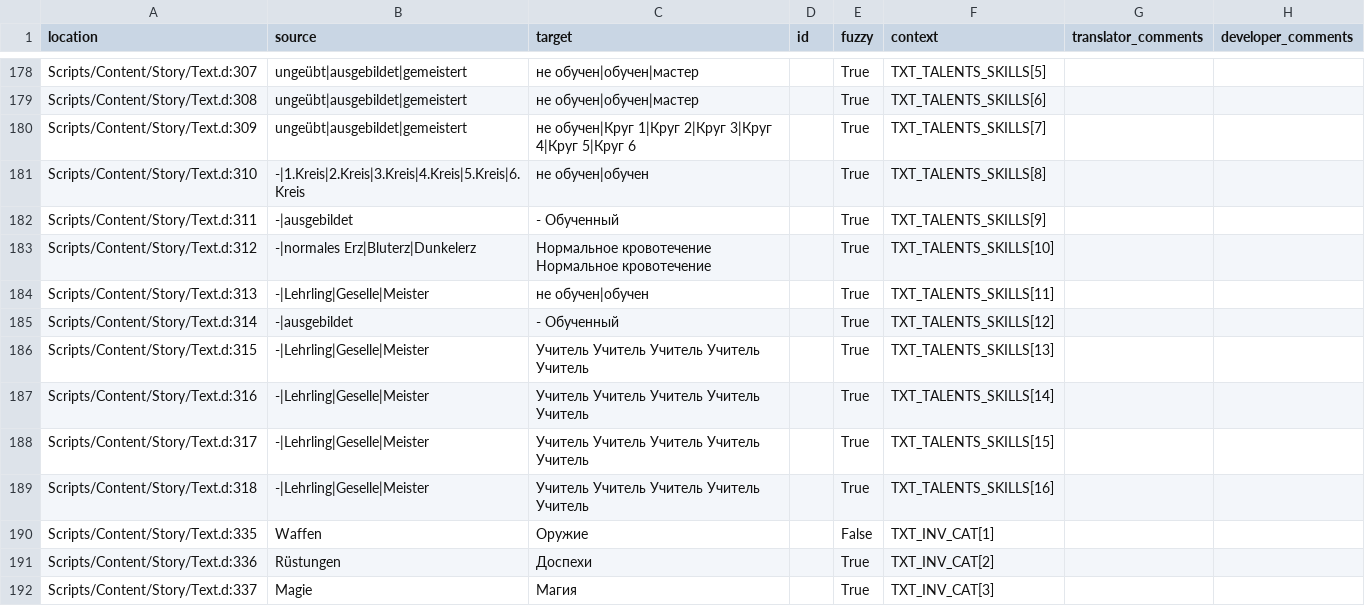
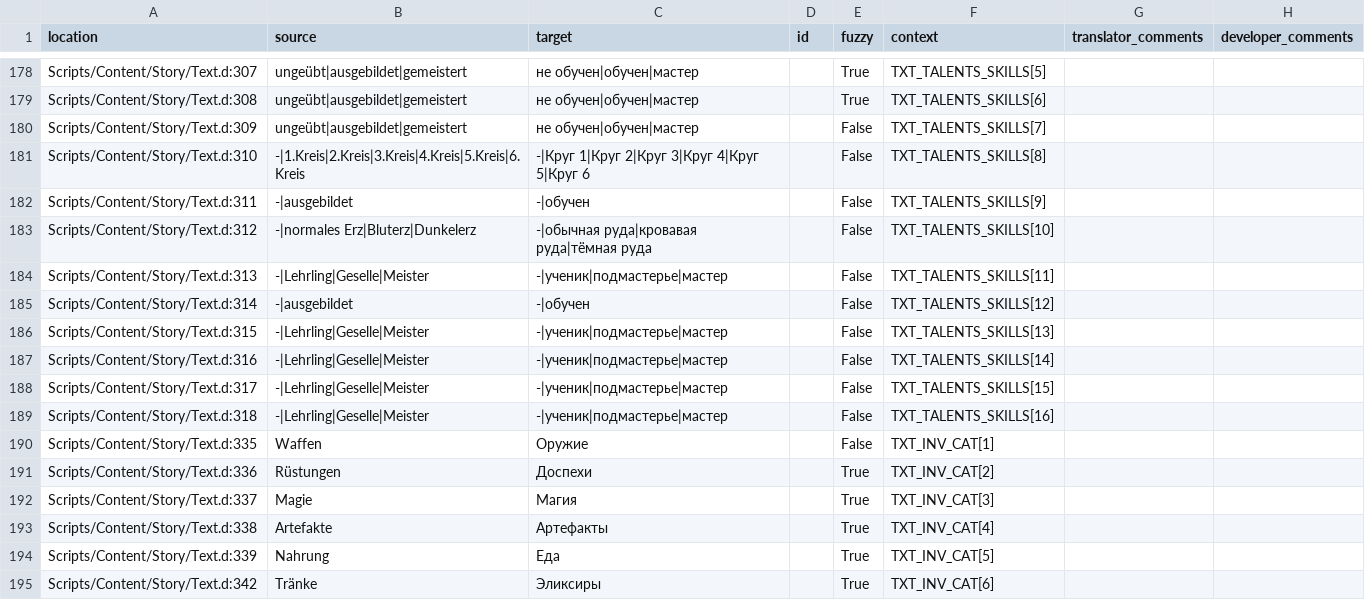
Before and after one commit to auronen/Gothic-Sequel-localization, a CSV file: .translations/ru/Text_constants.csv, drawn as a sheet; only a part is shown, gaps mark what is left out; the shorter side is filled out with more unchanged rows.

Commit message:
Translated using Weblate (Russian)
Currently translated at 32.3% (254 of 784 strings)

Translation: Gothic Sequel/Text_constants
Translate-URL: http://weblate.cokoliv.eu/projects/gothic-sequel/text_constants/ru/

```diff
--- a/.translations/ru/Text_constants.csv
+++ b/.translations/ru/Text_constants.csv
@@ -179,12 +179,12 @@
 "Scripts/Content/Story/Text.d:308","ungeübt|ausgebildet|gemeistert","не обучен|обучен|мастер","","True","TXT_TALENTS_SKILLS[6]","",""
-"Scripts/Content/Story/Text.d:309","ungeübt|ausgebildet|gemeistert","не обучен|Круг 1|Круг 2|Круг 3|Круг 4|Круг 5|Круг 6","","True","TXT_TALENTS_SKILLS[7]","",""
-"Scripts/Content/Story/Text.d:310","-|1.Kreis|2.Kreis|3.Kreis|4.Kreis|5.Kreis|6.Kreis","не обучен|обучен","","True","TXT_TALENTS_SKILLS[8]","",""
-"Scripts/Content/Story/Text.d:311","-|ausgebildet","- Обученный","","True","TXT_TALENTS_SKILLS[9]","",""
-"Scripts/Content/Story/Text.d:312","-|normales Erz|Bluterz|Dunkelerz","Нормальное кровотечение Нормальное кровотечение","","True","TXT_TALENTS_SKILLS[10]","",""
-"Scripts/Content/Story/Text.d:313","-|Lehrling|Geselle|Meister","не обучен|обучен","","True","TXT_TALENTS_SKILLS[11]","",""
-"Scripts/Content/Story/Text.d:314","-|ausgebildet","- Обученный","","True","TXT_TALENTS_SKILLS[12]","",""
-"Scripts/Content/Story/Text.d:315","-|Lehrling|Geselle|Meister","Учитель Учитель Учитель Учитель Учитель","","True","TXT_TALENTS_SKILLS[13]","",""
-"Scripts/Content/Story/Text.d:316","-|Lehrling|Geselle|Meister","Учитель Учитель Учитель Учитель Учитель","","True","TXT_TALENTS_SKILLS[14]","",""
-"Scripts/Content/Story/Text.d:317","-|Lehrling|Geselle|Meister","Учитель Учитель Учитель Учитель Учитель","","True","TXT_TALENTS_SKILLS[15]","",""
-"Scripts/Content/Story/Text.d:318","-|Lehrling|Geselle|Meister","Учитель Учитель Учитель Учитель Учитель","","True","TXT_TALENTS_SKILLS[16]","",""
+"Scripts/Content/Story/Text.d:309","ungeübt|ausgebildet|gemeistert","не обучен|обучен|мастер","","False","TXT_TALENTS_SKILLS[7]","",""
+"Scripts/Content/Story/Text.d:310","-|1.Kreis|2.Kreis|3.Kreis|4.Kreis|5.Kreis|6.Kreis","-|Круг 1|Круг 2|Круг 3|Круг 4|Круг 5|Круг 6","","False","TXT_TALENTS_SKILLS[8]","",""
+"Scripts/Content/Story/Text.d:311","-|ausgebildet","-|обучен","","False","TXT_TALENTS_SKILLS[9]","",""
+"Scripts/Content/Story/Text.d:312","-|normales Erz|Bluterz|Dunkelerz","-|обычная руда|кровавая руда|тёмная руда","","False","TXT_TALENTS_SKILLS[10]","",""
+"Scripts/Content/Story/Text.d:313","-|Lehrling|Geselle|Meister","-|ученик|подмастерье|мастер","","False","TXT_TALENTS_SKILLS[11]","",""
+"Scripts/Content/Story/Text.d:314","-|ausgebildet","-|обучен","","False","TXT_TALENTS_SKILLS[12]","",""
+"Scripts/Content/Story/Text.d:315","-|Lehrling|Geselle|Meister","-|ученик|подмастерье|мастер","","False","TXT_TALENTS_SKILLS[13]","",""
+"Scripts/Content/Story/Text.d:316","-|Lehrling|Geselle|Meister","-|ученик|подмастерье|мастер","","False","TXT_TALENTS_SKILLS[14]","",""
+"Scripts/Content/Story/Text.d:317","-|Lehrling|Geselle|Meister","-|ученик|подмастерье|мастер","","False","TXT_TALENTS_SKILLS[15]","",""
+"Scripts/Content/Story/Text.d:318","-|Lehrling|Geselle|Meister","-|ученик|подмастерье|мастер","","False","TXT_TALENTS_SKILLS[16]","",""
 "Scripts/Content/Story/Text.d:335","Waffen","Оружие","","False","TXT_INV_CAT[1]","",""
```
